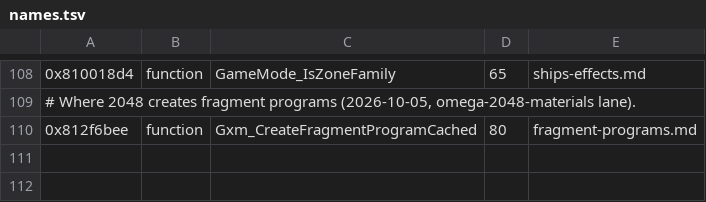
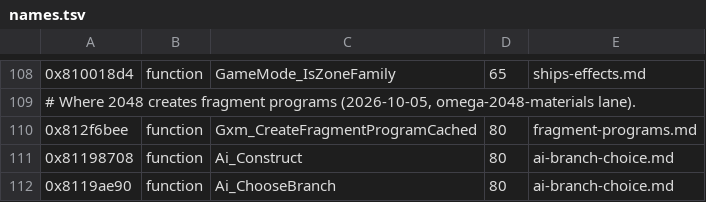
Before and after one commit to topaxi/OpenAntiGrav, a TSV file: docs/ghidra/functions/vita-2048-eu-v104/names.tsv, drawn as a sheet; only a part is shown, gaps mark what is left out; the diff names each change by its address in the sheet, - before the commit and + after, or states it on an @@ line.

```diff
--- a/docs/ghidra/functions/vita-2048-eu-v104/names.tsv
+++ b/docs/ghidra/functions/vita-2048-eu-v104/names.tsv
+row 111: 0x81198708 | function | Ai_Construct | 80 | ai-branch-choice.md
+row 112: 0x8119ae90 | function | Ai_ChooseBranch | 80 | ai-branch-choice.md
```
Also changed, not shown: docs/ghidra/functions/psp-pulse-usa/names.tsv, 4 other files.
